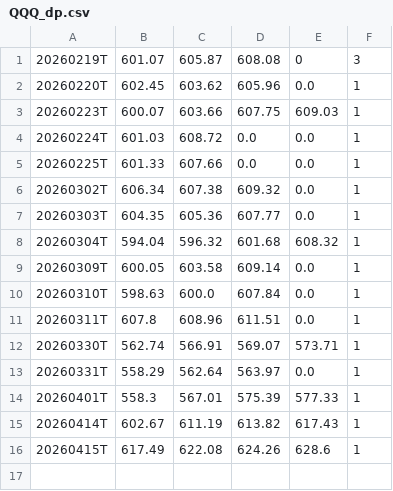
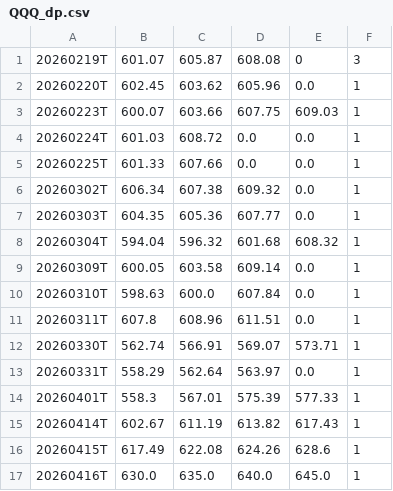
Before and after one commit to Bullnettraders/seed_bullnettraders_gex, a CSV file: data/QQQ_dp.csv, drawn as a sheet; the diff names each change by its address in the sheet, - before the commit and + after, or states it on an @@ line.

Commit message:
DP update QQQ — 2026-04-16 07:01 UTC | 630.0/635.0/640.0/645.0 | zones

```diff
--- a/data/QQQ_dp.csv
+++ b/data/QQQ_dp.csv
+row 17: 20260416T | 630.0 | 635.0 | 640.0 | 645.0 | 1
```
